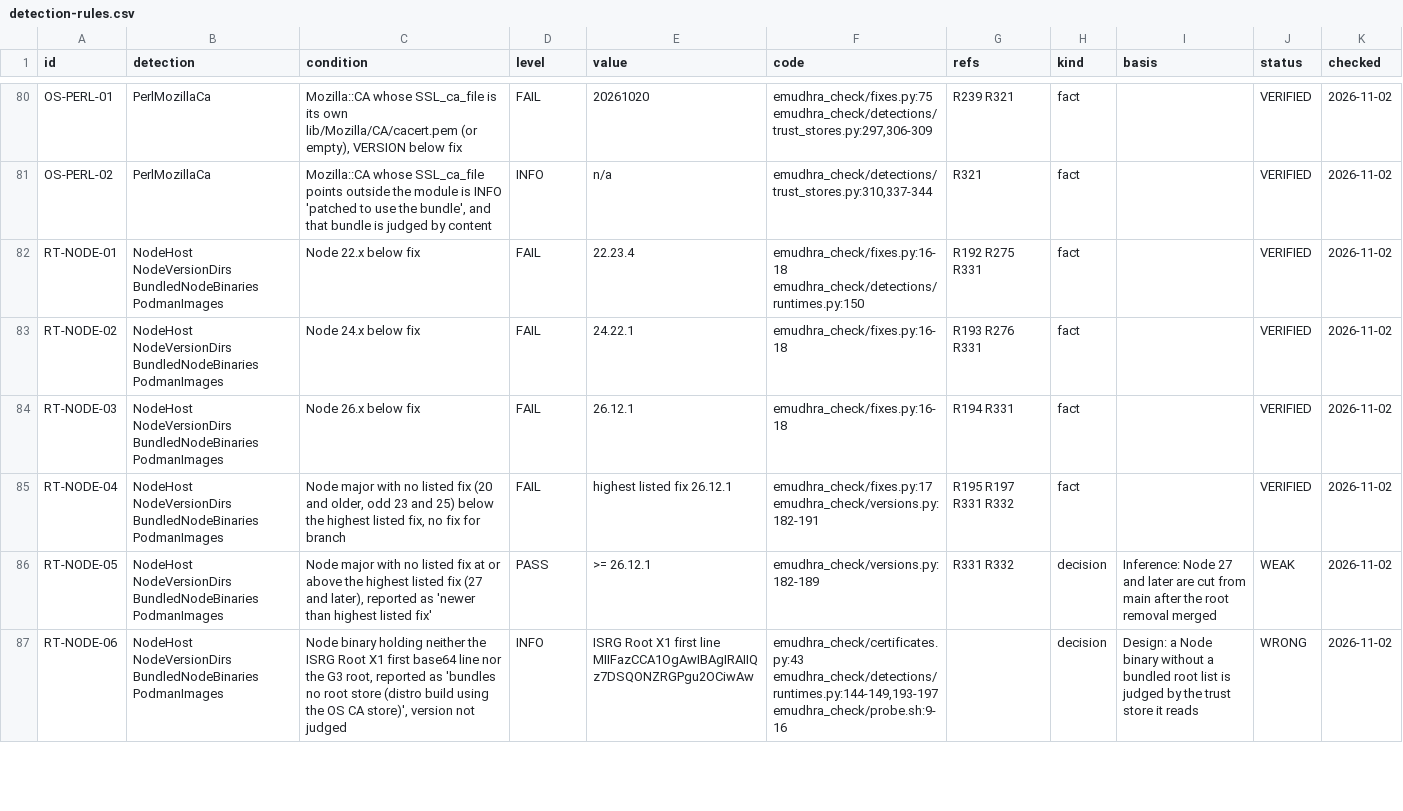
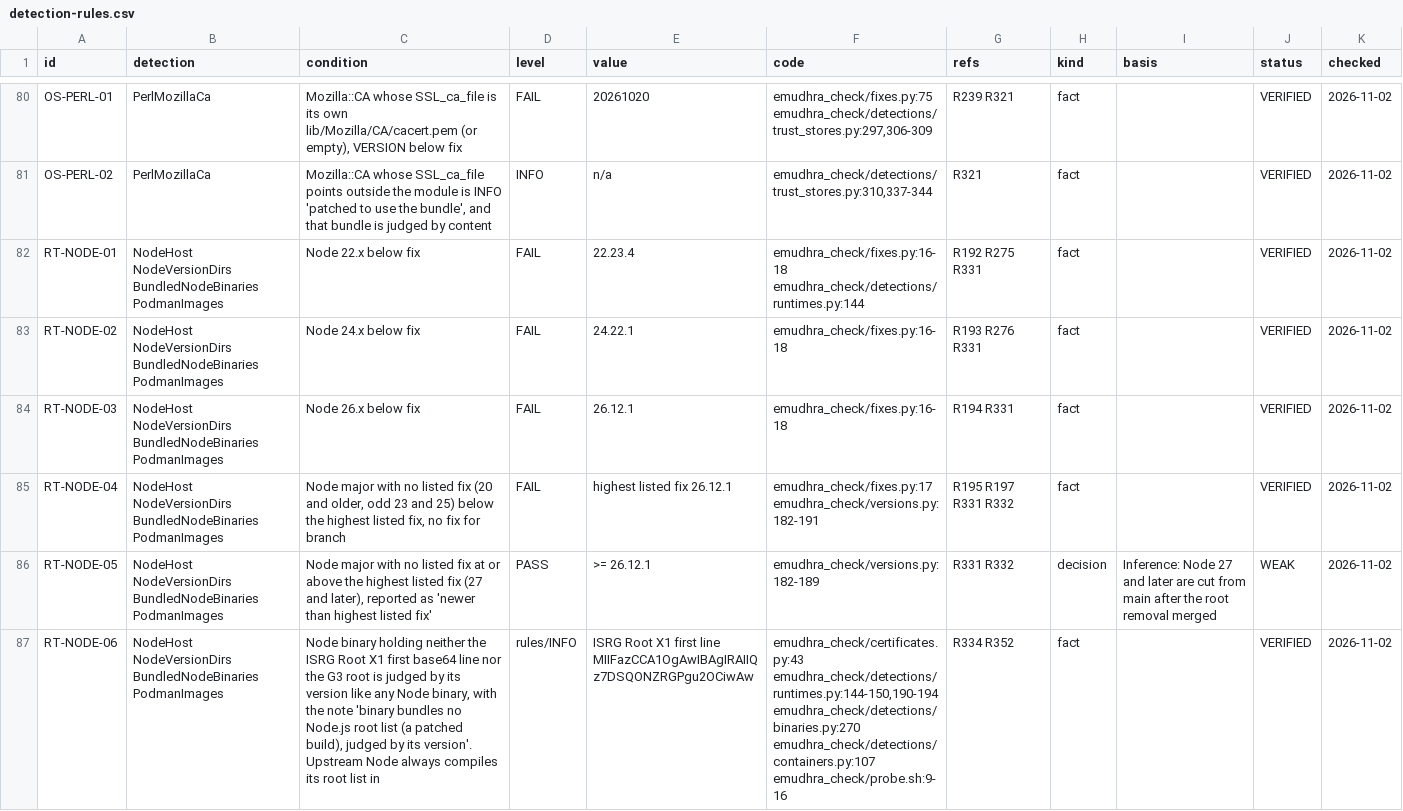
Before and after one commit to fieldse/emudhra-ca-compromise-check, a CSV file: rules/detection-rules.csv, drawn as a sheet; only a part is shown, gaps mark what is left out; the diff covers the shown part only; the diff names each change by its address in the sheet, - before the commit and + after, or states it on an @@ line.

```diff
--- a/rules/detection-rules.csv
+++ b/rules/detection-rules.csv
-F82 (code): emudhra_check/fixes.py:16-18 emudhra_check/detections/runtimes.py:150
+F82 (code): emudhra_check/fixes.py:16-18 emudhra_check/detections/runtimes.py:144
-C87 (condition): …the G3 root, reported as 'bundles no root store (distro build using the OS CA store)', version not judged
+C87 (condition): …the G3 root is judged by its version like any Node binary, with the note 'binary bundles no Node.js root list (a patched build), judged by its version'. Upstream Node always compiles its root list in
-D87 (level): INFO
+D87 (level): rules/INFO
-F87 (code): emudhra_check/certificates.py:43 emudhra_check/detections/runtimes.py:144-149,193-197 emudhra_check/probe.sh:9-16
+F87 (code): emudhra_check/certificates.py:43 emudhra_check/detections/runtimes.py:144-150,190-194 emudhra_check/detections/binaries.py:270 emudhra_check/detections/containers.py:107 emudhra_check/probe.sh:9-16
-G87 (refs): (empty)
+G87 (refs): R334 R352
-H87 (kind): decision
+H87 (kind): fact
-I87 (basis): Design: a Node binary without a bundled root list is judged by the trust store it reads
+I87 (basis): (empty)
-J87 (status): WRONG
+J87 (status): VERIFIED
```
Also changed, not shown: 15 edited cells elsewhere in this file, 7 other files.
